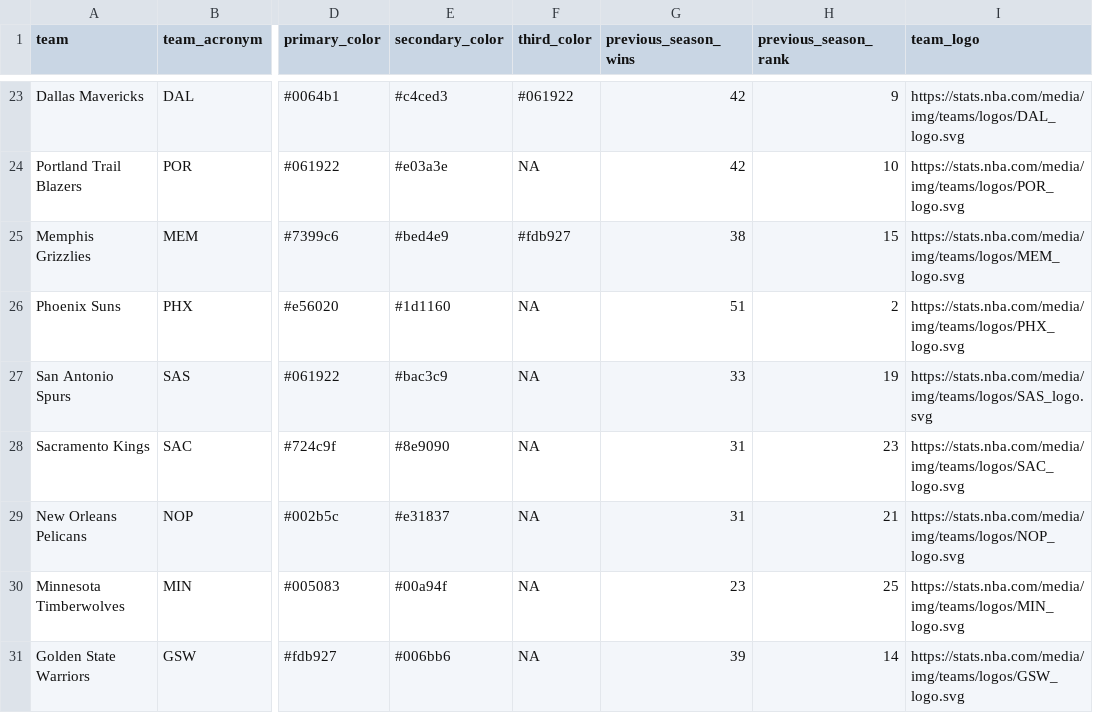
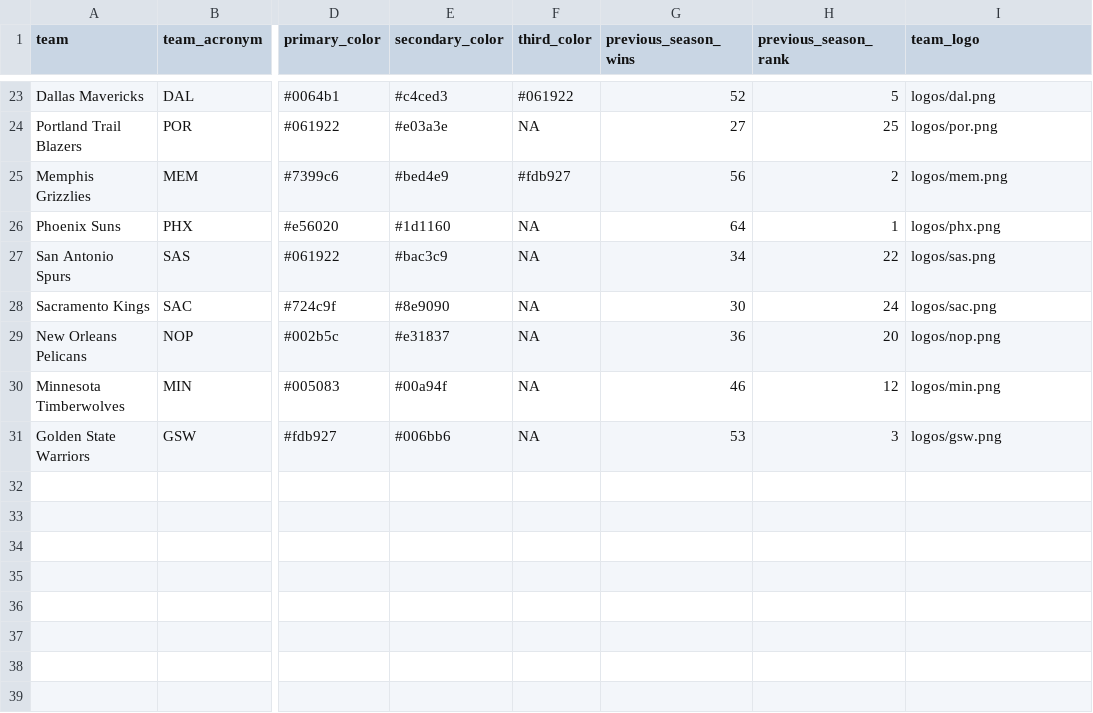
Before and after one commit to jyablonski/nba_elt_dbt, a CSV file: data/staging_seed_team_attributes.csv, drawn as a sheet; only a part is shown, gaps mark what is left out; the diff covers the shown part only; the diff names each change by its address in the sheet, - before the commit and + after, or states it on an @@ line.

```diff
--- a/data/staging_seed_team_attributes.csv
+++ b/data/staging_seed_team_attributes.csv
-G23 (previous_season_wins): 42
+G23 (previous_season_wins): 52
-H23 (previous_season_rank): 9
+H23 (previous_season_rank): 5
-I23 (team_logo): https://stats.nba.com/media/img/teams/logos/DAL_logo.svg
+I23 (team_logo): logos/dal.png
-G24 (previous_season_wins): 42
+G24 (previous_season_wins): 27
-H24 (previous_season_rank): 10
+H24 (previous_season_rank): 25
-I24 (team_logo): https://stats.nba.com/media/img/teams/logos/POR_logo.svg
+I24 (team_logo): logos/por.png
-G25 (previous_season_wins): 38
+G25 (previous_season_wins): 56
-H25 (previous_season_rank): 15
+H25 (previous_season_rank): 2
-I25 (team_logo): https://stats.nba.com/media/img/teams/logos/MEM_logo.svg
+I25 (team_logo): logos/mem.png
-G26 (previous_season_wins): 51
+G26 (previous_season_wins): 64
-H26 (previous_season_rank): 2
+H26 (previous_season_rank): 1
-I26 (team_logo): https://stats.nba.com/media/img/teams/logos/PHX_logo.svg
+I26 (team_logo): logos/phx.png
-G27 (previous_season_wins): 33
+G27 (previous_season_wins): 34
-H27 (previous_season_rank): 19
+H27 (previous_season_rank): 22
-I27 (team_logo): https://stats.nba.com/media/img/teams/logos/SAS_logo.svg
+I27 (team_logo): logos/sas.png
-G28 (previous_season_wins): 31
+G28 (previous_season_wins): 30
-H28 (previous_season_rank): 23
+H28 (previous_season_rank): 24
-I28 (team_logo): https://stats.nba.com/media/img/teams/logos/SAC_logo.svg
+I28 (team_logo): logos/sac.png
-G29 (previous_season_wins): 31
+G29 (previous_season_wins): 36
-H29 (previous_season_rank): 21
+H29 (previous_season_rank): 20
-I29 (team_logo): https://stats.nba.com/media/img/teams/logos/NOP_logo.svg
+I29 (team_logo): logos/nop.png
-G30 (previous_season_wins): 23
+G30 (previous_season_wins): 46
-H30 (previous_season_rank): 25
+H30 (previous_season_rank): 12
-I30 (team_logo): https://stats.nba.com/media/img/teams/logos/MIN_logo.svg
+I30 (team_logo): logos/min.png
-G31 (previous_season_wins): 39
+G31 (previous_season_wins): 53
-H31 (previous_season_rank): 14
+H31 (previous_season_rank): 3
-I31 (team_logo): https://stats.nba.com/media/img/teams/logos/GSW_logo.svg
+I31 (team_logo): logos/gsw.png
```
Also changed, not shown: 61 edited cells elsewhere in this file, 1 other file.
